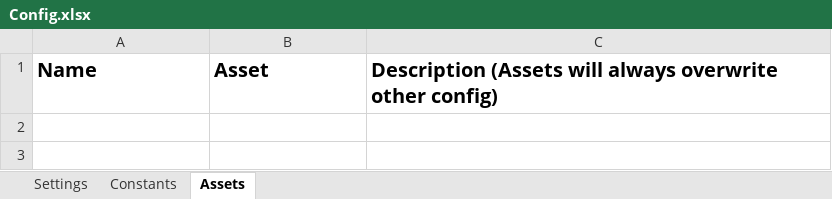
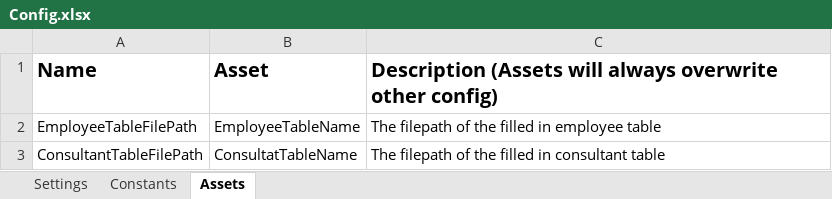
Before and after one commit to premalnayee/HR-Payroll-automation, an Excel workbook: Payslip process/Config/Config.xlsx, sheet Assets, drawn as a sheet; values as stored, in another font and other column widths than the file's, no borders; the diff names each change by its address in the sheet, - before the commit and + after, or states it on an @@ line.

Commit message:
Fixed issue with config file not being found in when the process was run in UiPath Orchestrator

```diff
--- a/Payslip process/Config/Config.xlsx (sheet Assets)
+++ b/Payslip process/Config/Config.xlsx (sheet Assets)
+row 2: EmployeeTableFilePath | EmployeeTableName | The filepath of the filled in employee table
+row 3: ConsultantTableFilePath | ConsultatTableName | The filepath of the filled in consultant table
```
Also changed, not shown: Collate hour worked from employees ReFramework/Config/Config.xlsx, Collate hour worked from employees ReFramework/Database/Employee table template.xlsx, 49 other files.
